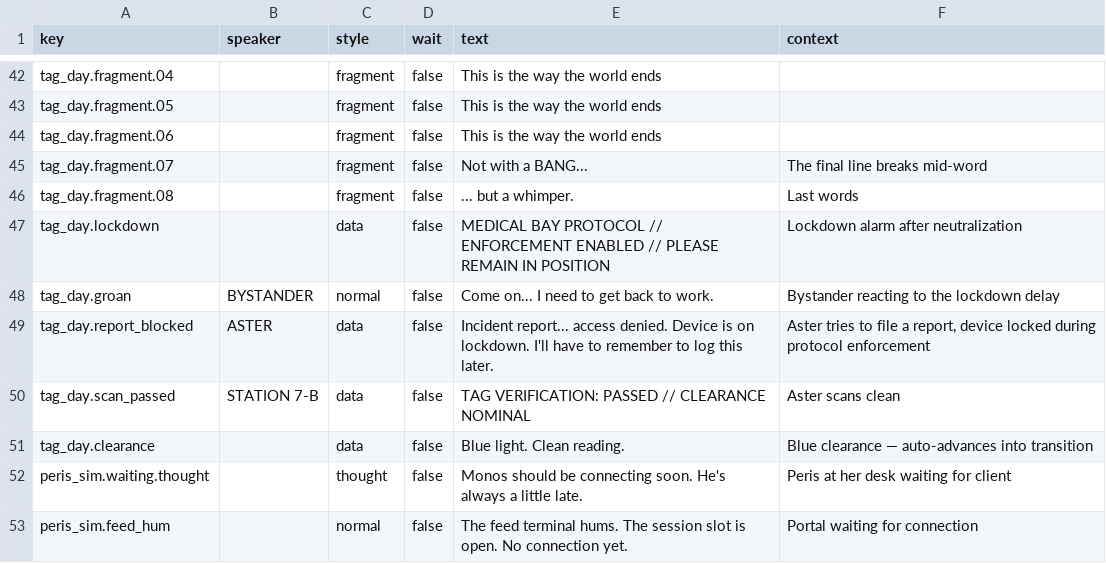
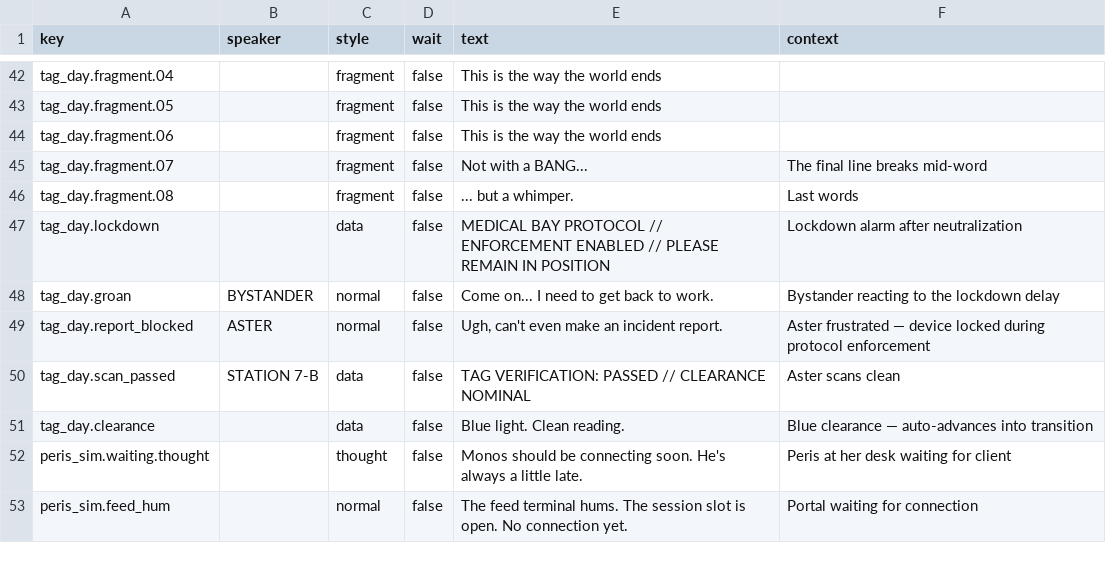
Before and after one commit to MyStarrySpace/ToRustAsWeFall, a CSV file: to-rust-as-we-fall/data/dialogue/en.csv, drawn as a sheet; only a part is shown, gaps mark what is left out.

Commit message:
tag day: sharper frustration on blocked incident report

```diff
--- a/to-rust-as-we-fall/data/dialogue/en.csv
+++ b/to-rust-as-we-fall/data/dialogue/en.csv
@@ -57,3 +57,3 @@ tag_day.lockdown,,data,false,MEDICAL BAY PROTOCOL  //  ENFORCEMENT ENABLED  //
 tag_day.groan,BYSTANDER,normal,false,Come on... I need to get back to work.,Bystander reacting to the lockdown delay
-tag_day.report_blocked,ASTER,data,false,Incident report... access denied. Device is on lockdown. I'll have to remember to log this later.,"Aster tries to file a report, device locked during protocol enforcement"
+tag_day.report_blocked,ASTER,normal,false,"Ugh, can't even make an incident report.",Aster frustrated — device locked during protocol enforcement
 tag_day.scan_passed,STATION 7-B,data,false,TAG VERIFICATION: PASSED  //  CLEARANCE NOMINAL,Aster scans clean
```
